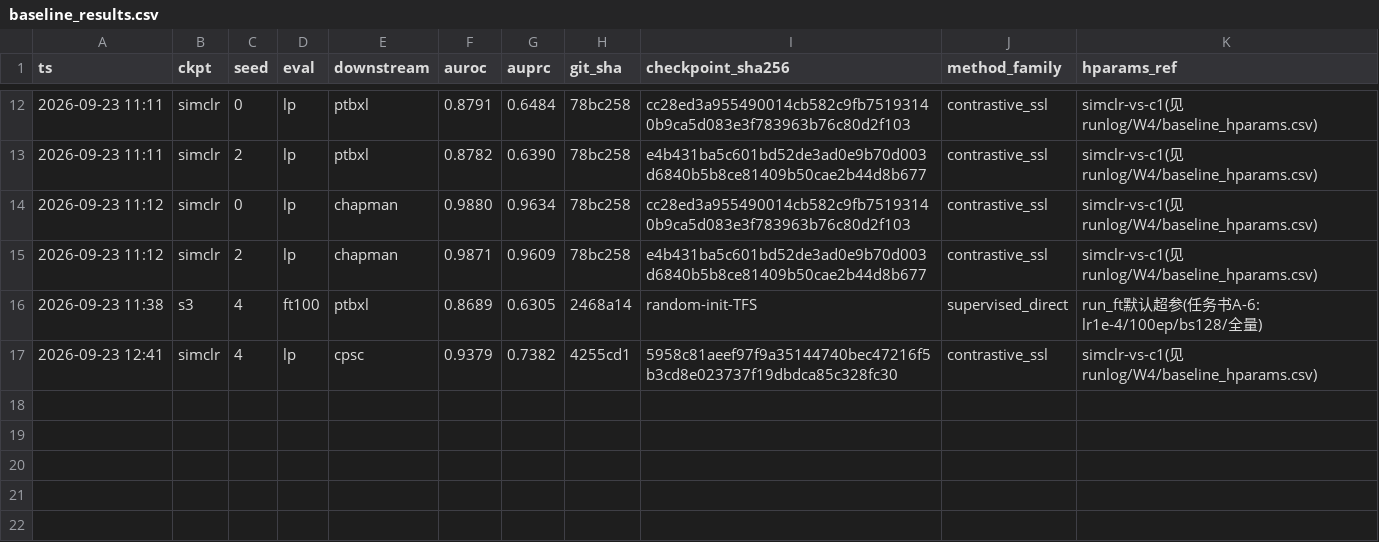
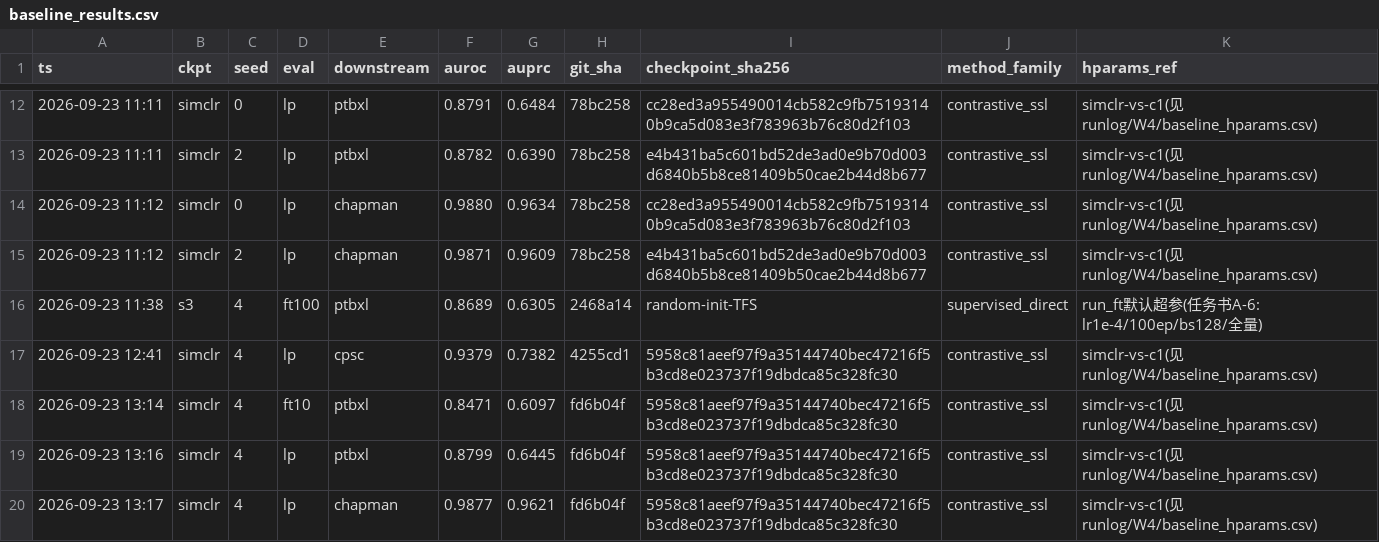
Before and after one commit to geziang/ECG, a CSV file: ECG_SSL_LFBT-main/runlog/W4/baseline_results.csv, drawn as a sheet; only a part is shown, gaps mark what is left out; the diff names each change by its address in the sheet, - before the commit and + after, or states it on an @@ line.

Commit message:
W4 A-4✅(主机A): SimCLR基线12/12行齐 — mean cpsc 0.9377/ft10 0.8500/ptbxl lp 0.8791/chapman 0.9876, 全面低于C2(−0.7~−2.1pt)符合文献预期, 种子一致性±0.0005; CLOCS laneA接力启动

```diff
--- a/ECG_SSL_LFBT-main/runlog/W4/baseline_results.csv
+++ b/ECG_SSL_LFBT-main/runlog/W4/baseline_results.csv
+row 18: 2026-09-23 13:14 | simclr | 4 | ft10 | ptbxl | 0.8471 | 0.6097 | fd6b04f | 5958c81aeef97f9a35144740bec47216f5b3cd8e023737f19dbdca85c328fc30 | contrastive_ssl | simclr-vs-c1(见runlog/W4/baseline_hparams.csv)
+row 19: 2026-09-23 13:16 | simclr | 4 | lp | ptbxl | 0.8799 | 0.6445 | fd6b04f | 5958c81aeef97f9a35144740bec47216f5b3cd8e023737f19dbdca85c328fc30 | contrastive_ssl | simclr-vs-c1(见runlog/W4/baseline_hparams.csv)
+row 20: 2026-09-23 13:17 | simclr | 4 | lp | chapman | 0.9877 | 0.9621 | fd6b04f | 5958c81aeef97f9a35144740bec47216f5b3cd8e023737f19dbdca85c328fc30 | contrastive_ssl | simclr-vs-c1(见runlog/W4/baseline_hparams.csv)
```
Also changed, not shown: 13 other files.
